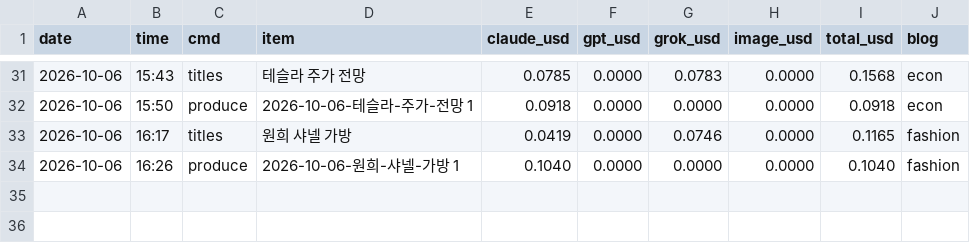
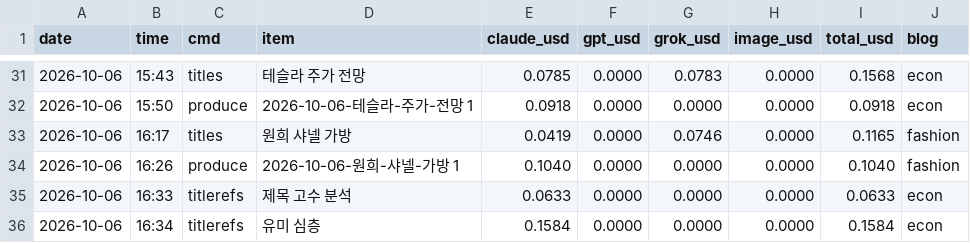
Before and after one commit to mahatera9218-create/shorts-engine, a CSV file: econ/costs.csv, drawn as a sheet; only a part is shown, gaps mark what is left out.

```diff
--- a/econ/costs.csv
+++ b/econ/costs.csv
@@ -34 +34,3 @@ date,time,cmd,item,claude_usd,gpt_usd,grok_usd,image_usd,total_usd,blog
 2026-10-06,16:26,produce,2026-10-06-원희-샤넬-가방 1,0.1040,0.0000,0.0000,0.0000,0.1040,fashion
+2026-10-06,16:33,titlerefs,제목 고수 분석,0.0633,0.0000,0.0000,0.0000,0.0633,econ
+2026-10-06,16:34,titlerefs,유미 심층,0.1584,0.0000,0.0000,0.0000,0.1584,econ
```
Also changed, not shown: 6 other files.
